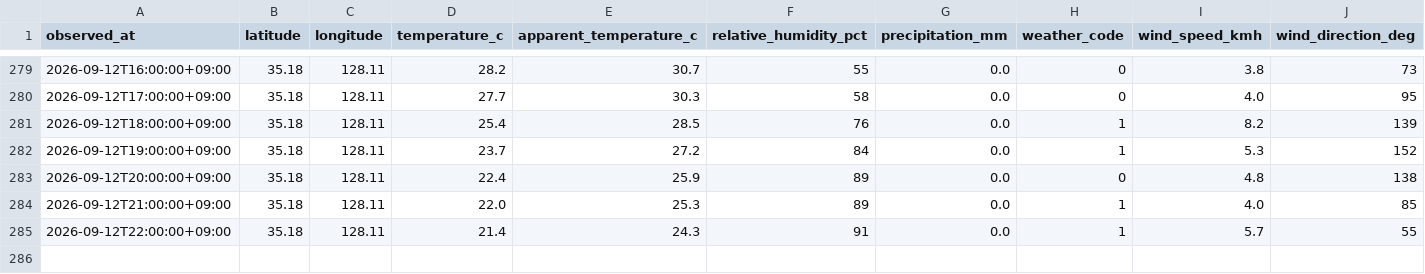
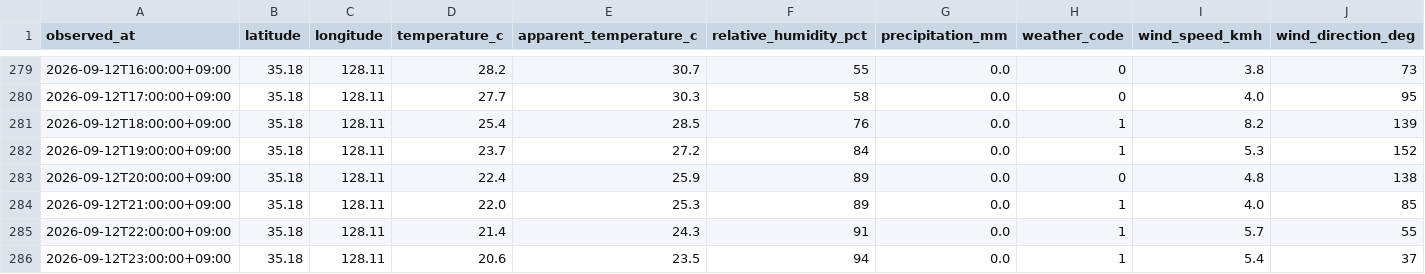
Before and after one commit to didehdgh2506/weather, a CSV file: data/weather_2026-09.csv, drawn as a sheet; only a part is shown, gaps mark what is left out; the diff names each change by its address in the sheet, - before the commit and + after, or states it on an @@ line.

```diff
--- a/data/weather_2026-09.csv
+++ b/data/weather_2026-09.csv
+row 286: 2026-09-12T23:00:00+09:00 | 35.18 | 128.11 | 20.6 | 23.5 | 94 | 0.0 | 1 | 5.4 | 37
```
